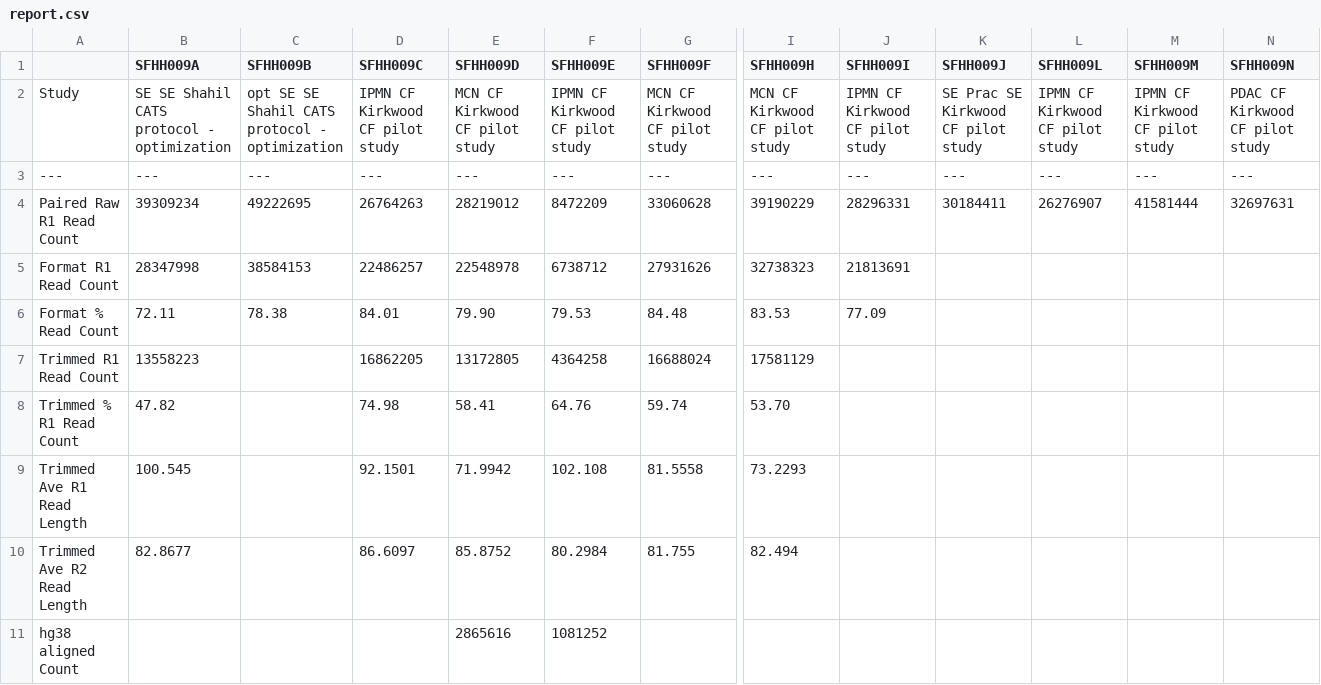
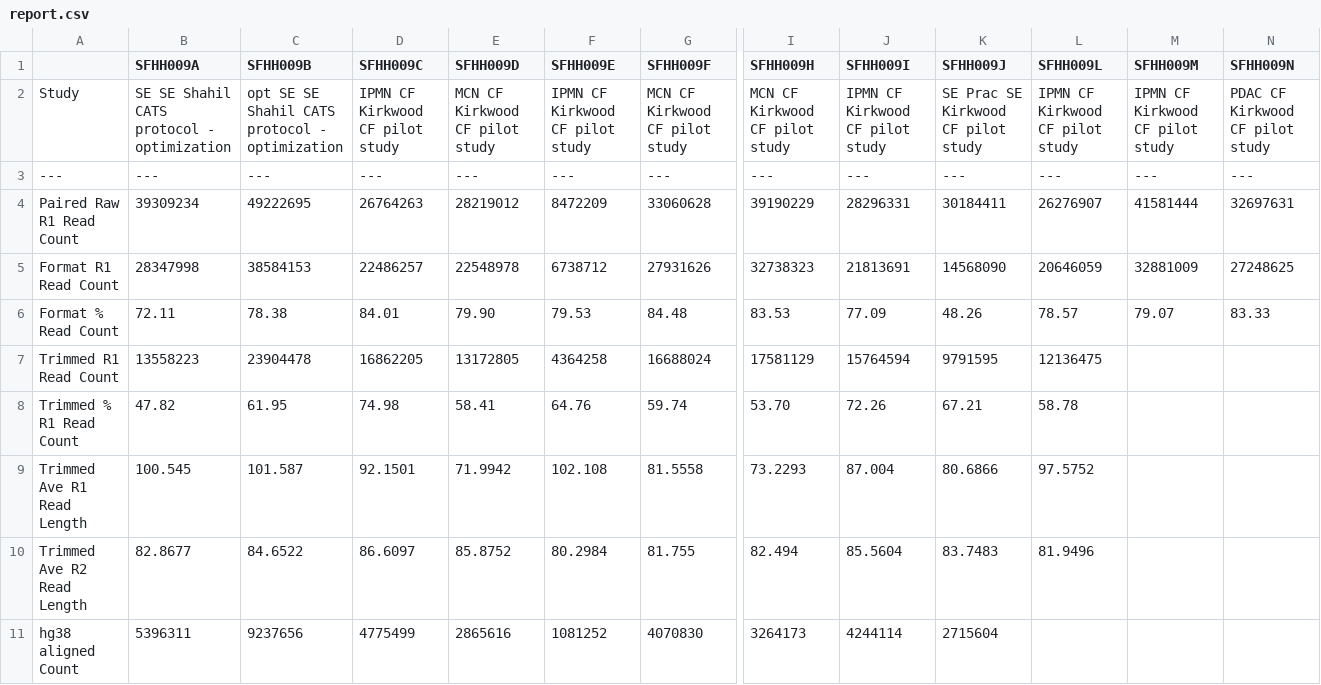
Before and after one commit to ucsffrancislab/genomics, a CSV file: data/20211208-EV/20230815-preprocess/report.csv, drawn as a sheet; only a part is shown, gaps mark what is left out; the diff covers the shown part only; the diff names each change by its address in the sheet, - before the commit and + after, or states it on an @@ line.

Commit message:
Report updates

```diff
--- a/data/20211208-EV/20230815-preprocess/report.csv
+++ b/data/20211208-EV/20230815-preprocess/report.csv
-K5 (SFHH009J): (empty)
+K5 (SFHH009J): 14568090
-L5 (SFHH009L): (empty)
+L5 (SFHH009L): 20646059
-M5 (SFHH009M): (empty)
+M5 (SFHH009M): 32881009
-N5 (SFHH009N): (empty)
+N5 (SFHH009N): 27248625
-K6 (SFHH009J): (empty)
+K6 (SFHH009J): 48.26
-L6 (SFHH009L): (empty)
+L6 (SFHH009L): 78.57
-M6 (SFHH009M): (empty)
+M6 (SFHH009M): 79.07
-N6 (SFHH009N): (empty)
+N6 (SFHH009N): 83.33
-C7 (SFHH009B): (empty)
+C7 (SFHH009B): 23904478
-J7 (SFHH009I): (empty)
+J7 (SFHH009I): 15764594
-K7 (SFHH009J): (empty)
+K7 (SFHH009J): 9791595
-L7 (SFHH009L): (empty)
+L7 (SFHH009L): 12136475
-C8 (SFHH009B): (empty)
+C8 (SFHH009B): 61.95
-J8 (SFHH009I): (empty)
+J8 (SFHH009I): 72.26
-K8 (SFHH009J): (empty)
+K8 (SFHH009J): 67.21
-L8 (SFHH009L): (empty)
+L8 (SFHH009L): 58.78
-C9 (SFHH009B): (empty)
+C9 (SFHH009B): 101.587
-J9 (SFHH009I): (empty)
+J9 (SFHH009I): 87.004
-K9 (SFHH009J): (empty)
+K9 (SFHH009J): 80.6866
-L9 (SFHH009L): (empty)
+L9 (SFHH009L): 97.5752
-C10 (SFHH009B): (empty)
+C10 (SFHH009B): 84.6522
-J10 (SFHH009I): (empty)
+J10 (SFHH009I): 85.5604
-K10 (SFHH009J): (empty)
+K10 (SFHH009J): 83.7483
-L10 (SFHH009L): (empty)
+L10 (SFHH009L): 81.9496
-B11 (SFHH009A): (empty)
+B11 (SFHH009A): 5396311
-C11 (SFHH009B): (empty)
+C11 (SFHH009B): 9237656
-D11 (SFHH009C): (empty)
+D11 (SFHH009C): 4775499
-G11 (SFHH009F): (empty)
+G11 (SFHH009F): 4070830
-I11 (SFHH009H): (empty)
+I11 (SFHH009H): 3264173
-J11 (SFHH009I): (empty)
+J11 (SFHH009I): 4244114
-K11 (SFHH009J): (empty)
+K11 (SFHH009J): 2715604
```
Also changed, not shown: 37 edited cells elsewhere in this file, 1 other file.
